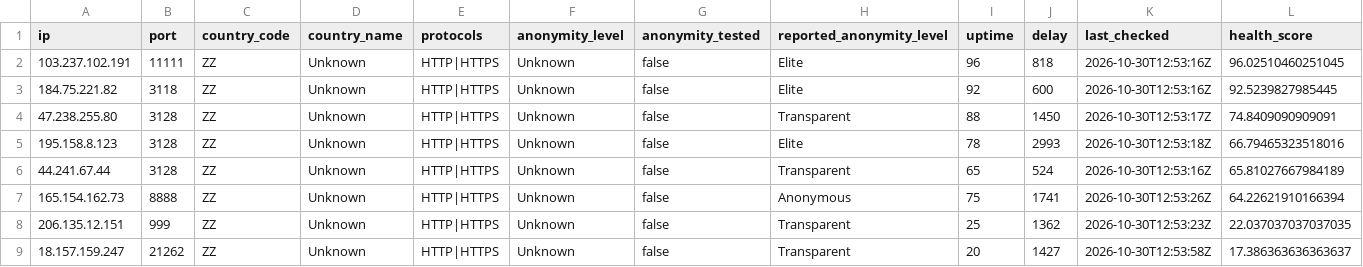
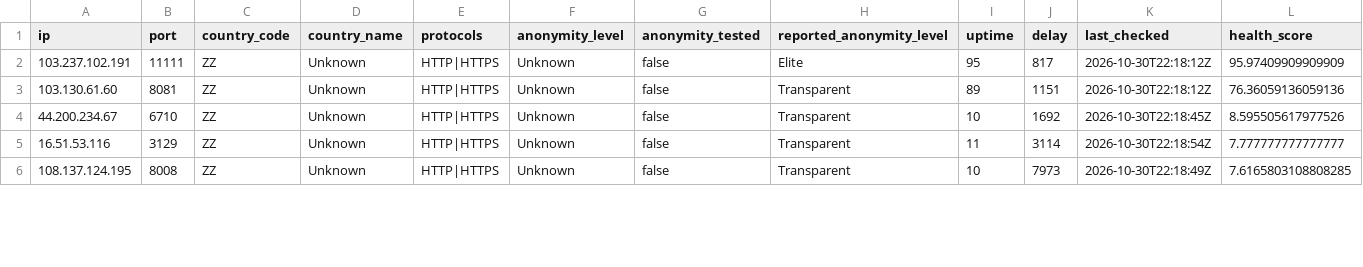
Before and after one commit to webunblocker/free-proxy-list, a CSV file: proxies/protocols/https/data.csv, drawn as a sheet; only a part is shown; the diff covers the shown part only.

```diff
--- a/proxies/protocols/https/data.csv
+++ b/proxies/protocols/https/data.csv
@@ -1,9 +1,6 @@
 ip,port,country_code,country_name,protocols,anonymity_level,anonymity_tested,reported_anonymity_level,uptime,delay,last_checked,health_score
-"103.237.102.191","11111","ZZ","Unknown","HTTP|HTTPS","Unknown","false","Elite","96","818","2026-10-30T12:53:16Z","96.02510460251045"
-"184.75.221.82","3118","ZZ","Unknown","HTTP|HTTPS","Unknown","false","Elite","92","600","2026-10-30T12:53:16Z","92.5239827985445"
-"47.238.255.80","3128","ZZ","Unknown","HTTP|HTTPS","Unknown","false","Transparent","88","1450","2026-10-30T12:53:17Z","74.8409090909091"
-"195.158.8.123","3128","ZZ","Unknown","HTTP|HTTPS","Unknown","false","Elite","78","2993","2026-10-30T12:53:18Z","66.79465323518016"
-"44.241.67.44","3128","ZZ","Unknown","HTTP|HTTPS","Unknown","false","Transparent","65","524","2026-10-30T12:53:16Z","65.81027667984189"
-"165.154.162.73","8888","ZZ","Unknown","HTTP|HTTPS","Unknown","false","Anonymous","75","1741","2026-10-30T12:53:26Z","64.22621910166394"
-"206.135.12.151","999","ZZ","Unknown","HTTP|HTTPS","Unknown","false","Transparent","25","1362","2026-10-30T12:53:23Z","22.037037037037035"
-"18.157.159.247","21262","ZZ","Unknown","HTTP|HTTPS","Unknown","false","Transparent","20","1427","2026-10-30T12:53:58Z","17.386363636363637"
+"103.237.102.191","11111","ZZ","Unknown","HTTP|HTTPS","Unknown","false","Elite","95","817","2026-10-30T22:18:12Z","95.97409909909909"
+"103.130.61.60","8081","ZZ","Unknown","HTTP|HTTPS","Unknown","false","Transparent","89","1151","2026-10-30T22:18:12Z","76.36059136059136"
+"44.200.234.67","6710","ZZ","Unknown","HTTP|HTTPS","Unknown","false","Transparent","10","1692","2026-10-30T22:18:45Z","8.595505617977526"
+"16.51.53.116","3129","ZZ","Unknown","HTTP|HTTPS","Unknown","false","Transparent","11","3114","2026-10-30T22:18:54Z","7.777777777777777"
+"108.137.124.195","8008","ZZ","Unknown","HTTP|HTTPS","Unknown","false","Transparent","10","7973","2026-10-30T22:18:49Z","7.6165803108808285"
```
Also changed, not shown: 12 edited cells elsewhere in this file, proxies/all/data.csv, proxies/countries/ZZ/data.csv, 22 other files.
